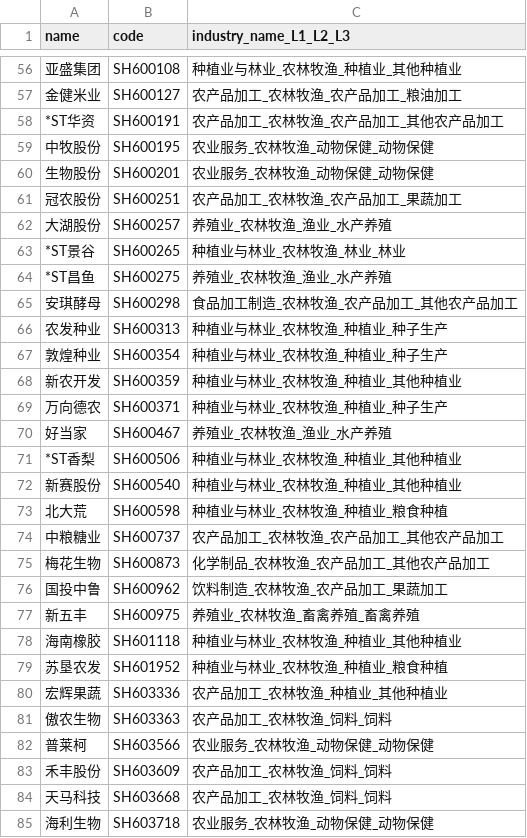
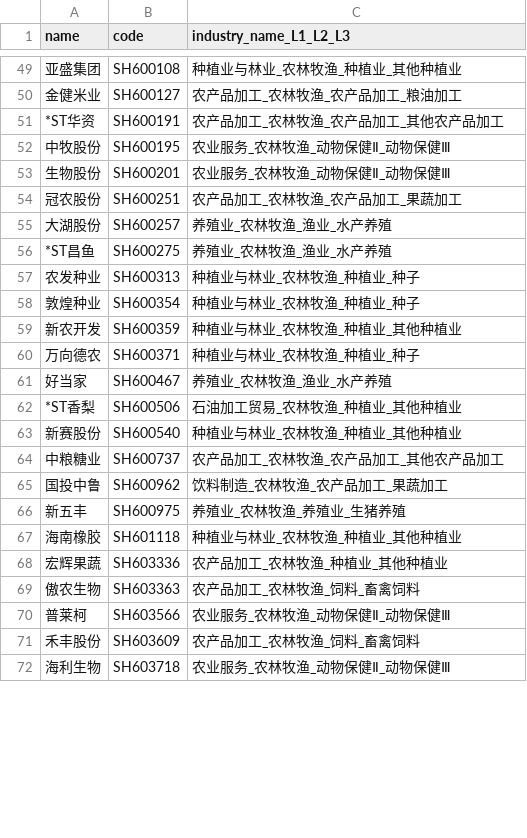
Before and after one commit to li-yong/result, a CSV file: garbage_latest_industry_农林牧渔.csv, drawn as a sheet; only a part is shown, gaps mark what is left out; removed rows and columns are numbered as before the commit, all else as after; the diff covers the shown part only; the diff names each change by its address in the sheet, - before the commit and + after, or states it on an @@ line.

```diff
--- a/garbage_latest_industry_农林牧渔.csv
+++ b/garbage_latest_industry_农林牧渔.csv
-C52:C53 (industry_name_L1_L2_L3): 农业服务_农林牧渔_动物保健_动物保健
+C52:C53 (industry_name_L1_L2_L3): 农业服务_农林牧渔_动物保健Ⅱ_动物保健Ⅲ
-row 63: *ST景谷 | SH600265 | 种植业与林业_农林牧渔_林业_林业
-row 65: 安琪酵母 | SH600298 | 食品加工制造_农林牧渔_农产品加工_其他农产品加工
-C57:C58 (industry_name_L1_L2_L3): 种植业与林业_农林牧渔_种植业_种子生产
+C57:C58 (industry_name_L1_L2_L3): 种植业与林业_农林牧渔_种植业_种子
-C60 (industry_name_L1_L2_L3): 种植业与林业_农林牧渔_种植业_种子生产
+C60 (industry_name_L1_L2_L3): 种植业与林业_农林牧渔_种植业_种子
-C62 (industry_name_L1_L2_L3): 种植业与林业_农林牧渔_种植业_其他种植业
+C62 (industry_name_L1_L2_L3): 石油加工贸易_农林牧渔_种植业_其他种植业
-row 73: 北大荒 | SH600598 | 种植业与林业_农林牧渔_种植业_粮食种植
-row 75: 梅花生物 | SH600873 | 化学制品_农林牧渔_农产品加工_其他农产品加工
-C66 (industry_name_L1_L2_L3): 养殖业_农林牧渔_畜禽养殖_畜禽养殖
+C66 (industry_name_L1_L2_L3): 养殖业_农林牧渔_养殖业_生猪养殖
-row 79: 苏垦农发 | SH601952 | 种植业与林业_农林牧渔_种植业_粮食种植
-C69 (industry_name_L1_L2_L3): 农产品加工_农林牧渔_饲料_饲料
+C69 (industry_name_L1_L2_L3): 农产品加工_农林牧渔_饲料_畜禽饲料
-C70 (industry_name_L1_L2_L3): 农业服务_农林牧渔_动物保健_动物保健
+C70 (industry_name_L1_L2_L3): 农业服务_农林牧渔_动物保健Ⅱ_动物保健Ⅲ
-C71 (industry_name_L1_L2_L3): 农产品加工_农林牧渔_饲料_饲料
+C71 (industry_name_L1_L2_L3): 农产品加工_农林牧渔_饲料_畜禽饲料
-row 84: 天马科技 | SH603668 | 农产品加工_农林牧渔_饲料_饲料
-C72 (industry_name_L1_L2_L3): 农业服务_农林牧渔_动物保健_动物保健
+C72 (industry_name_L1_L2_L3): 农业服务_农林牧渔_动物保健Ⅱ_动物保健Ⅲ
```
Also changed, not shown: 11 added rows, 16 removed rows and 26 edited cells elsewhere in this file, garbage_latest_ST_stock.csv, garbage_latest_industry_纺织服装.csv, 31 other files.
